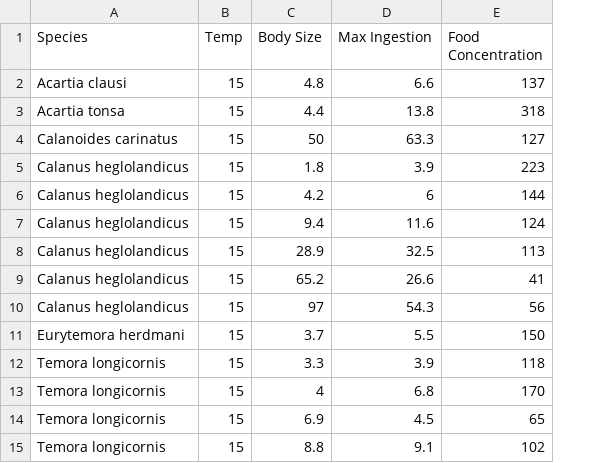
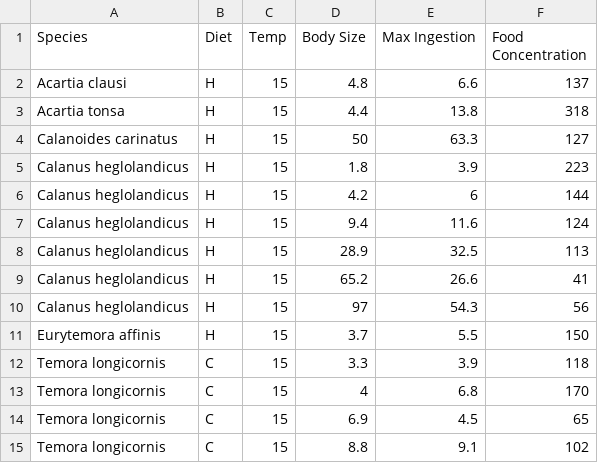
Before and after one commit to g-woodard/Calanus_Bering_Sea_PSPM, a CSV file: Data/Saiz_Calbet_2007_Max_ingestion_Vs_Size_15_C.csv, drawn as a sheet; the diff names each change by its address in the sheet, - before the commit and + after, or states it on an @@ line.

```diff
--- a/Data/Saiz_Calbet_2007_Max_ingestion_Vs_Size_15_C.csv
+++ b/Data/Saiz_Calbet_2007_Max_ingestion_Vs_Size_15_C.csv
+column B (Diet), rows 2-15: H | H | H | H | H | H | H | H | H | H | C | C | C | C
-A11 (Species): Eurytemora herdmani
+A11 (Species): Eurytemora affinis
```
Also changed, not shown: 17 other files.
